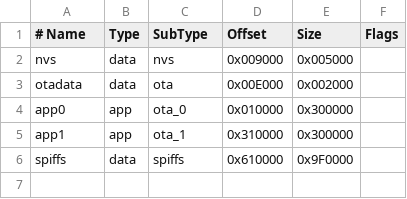
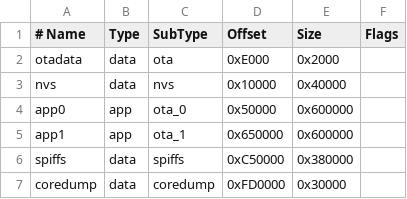
Before and after one commit to Marco1971Repo/RadioMarellino, a CSV file: partitions.csv, drawn as a sheet; removed rows and columns are numbered as before the commit, all else as after; the diff names each change by its address in the sheet, - before the commit and + after, or states it on an @@ line.

```diff
--- a/partitions.csv
+++ b/partitions.csv
-row 2: nvs | data | nvs | 0x009000 | 0x005000
-D2 (Offset): 0x00E000
+D2 (Offset): 0xE000
-E2 (Size): 0x002000
+E2 (Size): 0x2000
+row 3: nvs | data | nvs | 0x10000 | 0x40000
-D4 (Offset): 0x010000
+D4 (Offset): 0x50000
-E4:E5 (Size): 0x300000
+E4:E5 (Size): 0x600000
-D5 (Offset): 0x310000
+D5 (Offset): 0x650000
-D6 (Offset): 0x610000
+D6 (Offset): 0xC50000
-E6 (Size): 0x9F0000
+E6 (Size): 0x380000
+row 7: coredump | data | coredump | 0xFD0000 | 0x30000
```
Also changed, not shown: 2 other files.
